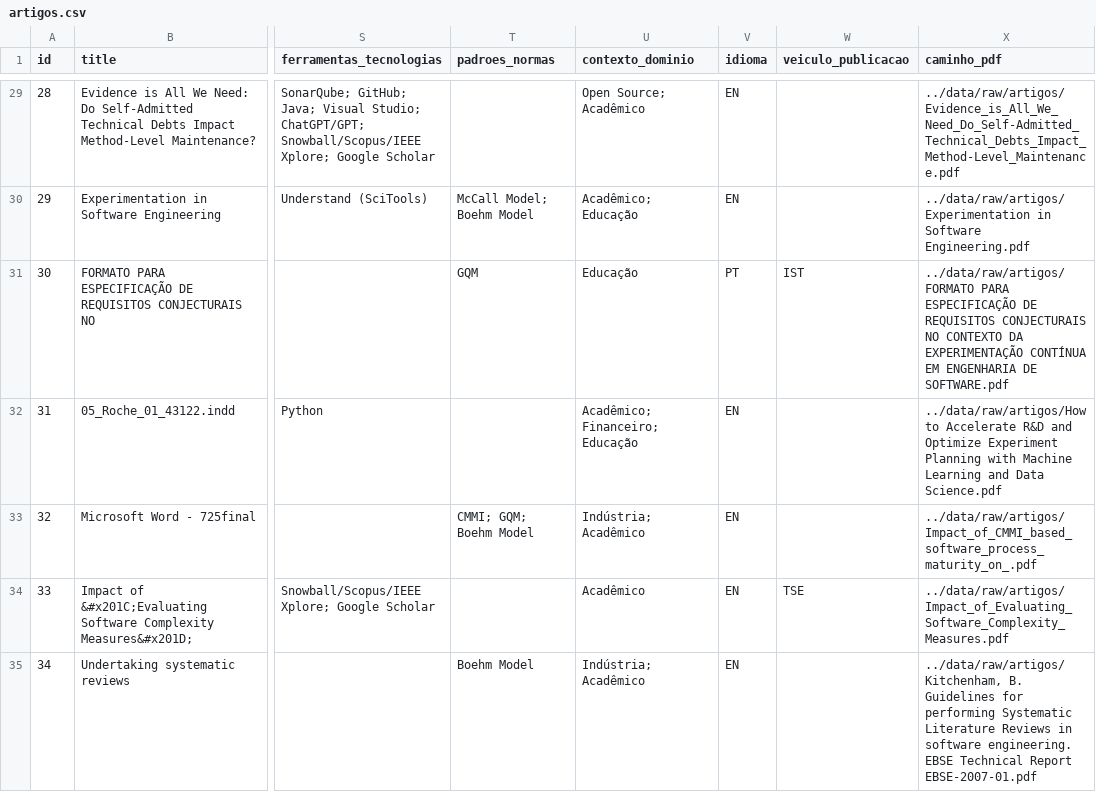
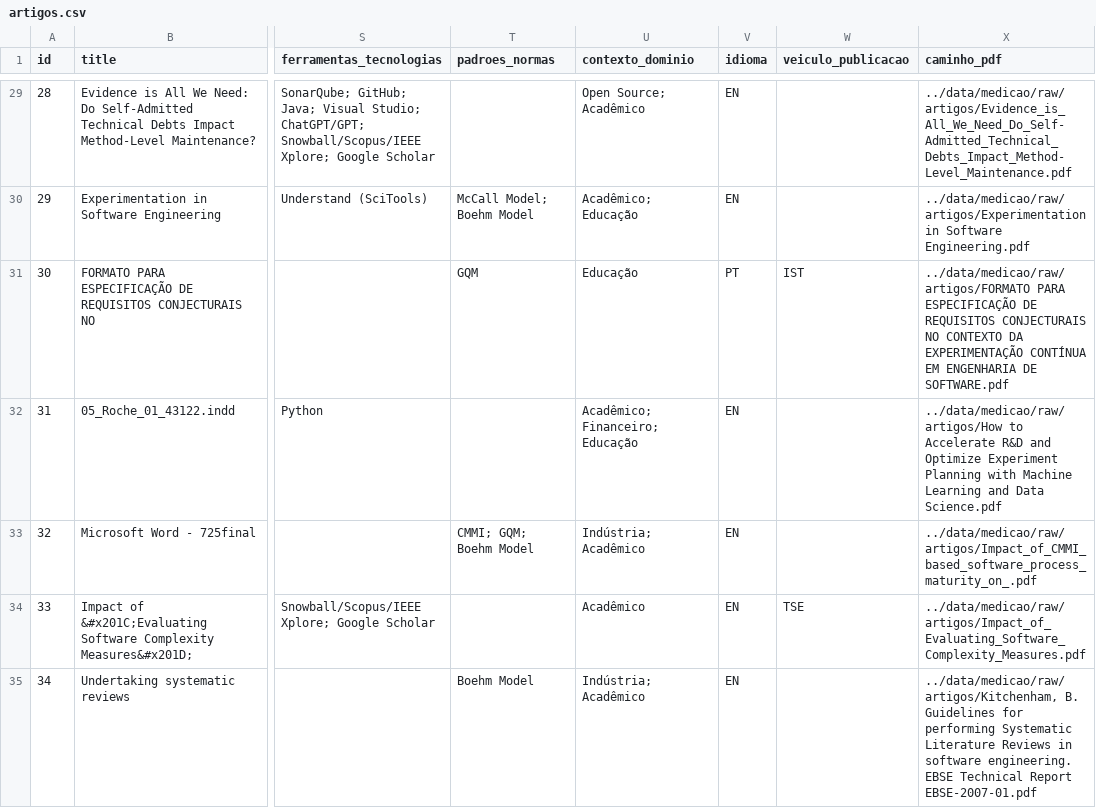
Before and after one commit to arthurcuri/3d-relationship-graph, a CSV file: datasets/medicao/artigos.csv, drawn as a sheet; only a part is shown, gaps mark what is left out; the diff covers the shown part only; the diff names each change by its address in the sheet, - before the commit and + after, or states it on an @@ line.

```diff
--- a/datasets/medicao/artigos.csv
+++ b/datasets/medicao/artigos.csv
-X29 (caminho_pdf): ../data/raw/artigos/Evidence_is_All_We_Need_Do_Self-Admitted_Technical_Debts_Impact_Method-Level_Maintenance.pdf
+X29 (caminho_pdf): ../data/medicao/raw/artigos/Evidence_is_All_We_Need_Do_Self-Admitted_Technical_Debts_Impact_Method-Level_Maintenance.pdf
-X30 (caminho_pdf): ../data/raw/artigos/Experimentation in Software…
+X30 (caminho_pdf): ../data/medicao/raw/artigos/Experimentation in Software…
-X31 (caminho_pdf): ../data/raw/artigos/FORMATO PARA ESPECIFICAÇÃO…
+X31 (caminho_pdf): ../data/medicao/raw/artigos/FORMATO PARA ESPECIFICAÇÃO…
-X32 (caminho_pdf): ../data/raw/artigos/How to Accelerate…
+X32 (caminho_pdf): ../data/medicao/raw/artigos/How to Accelerate…
-X33 (caminho_pdf): ../data/raw/artigos/Impact_of_CMMI_based_software_process_maturity_on_.pdf
+X33 (caminho_pdf): ../data/medicao/raw/artigos/Impact_of_CMMI_based_software_process_maturity_on_.pdf
-X34 (caminho_pdf): ../data/raw/artigos/Impact_of_Evaluating_Software_Complexity_Measures.pdf
+X34 (caminho_pdf): ../data/medicao/raw/artigos/Impact_of_Evaluating_Software_Complexity_Measures.pdf
-X35 (caminho_pdf): ../data/raw/artigos/Kitchenham, B. Guidelines…
+X35 (caminho_pdf): ../data/medicao/raw/artigos/Kitchenham, B. Guidelines…
```
Also changed, not shown: 59 edited cells elsewhere in this file, datasets/medicao/aulas.csv, 1 other file.
